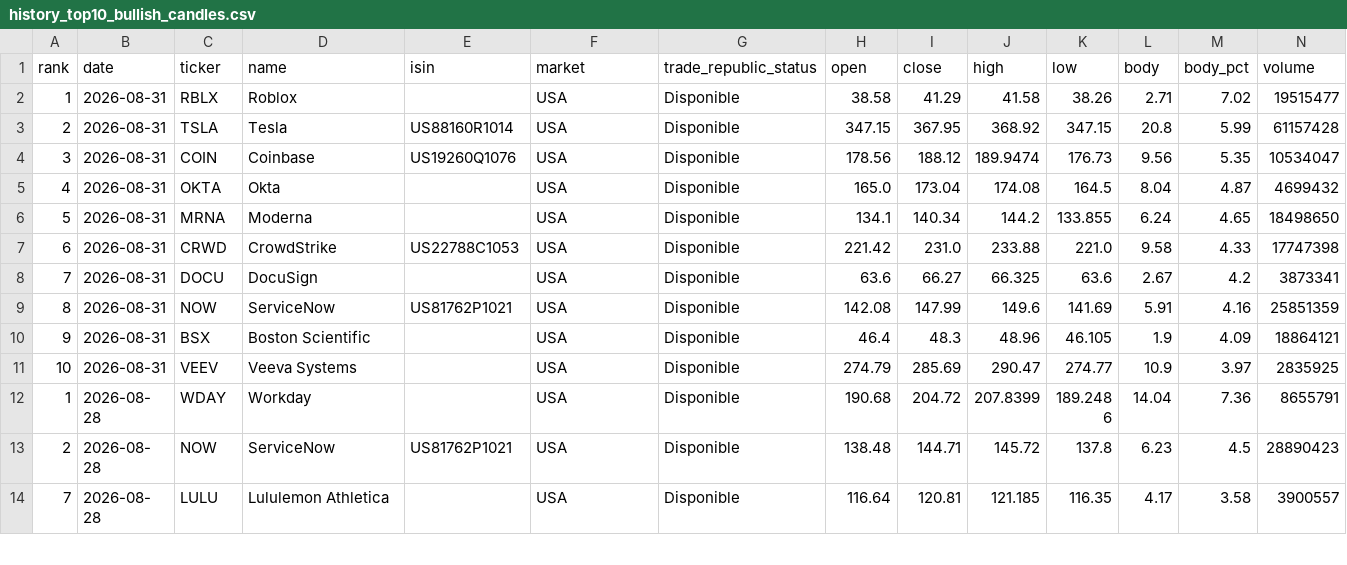
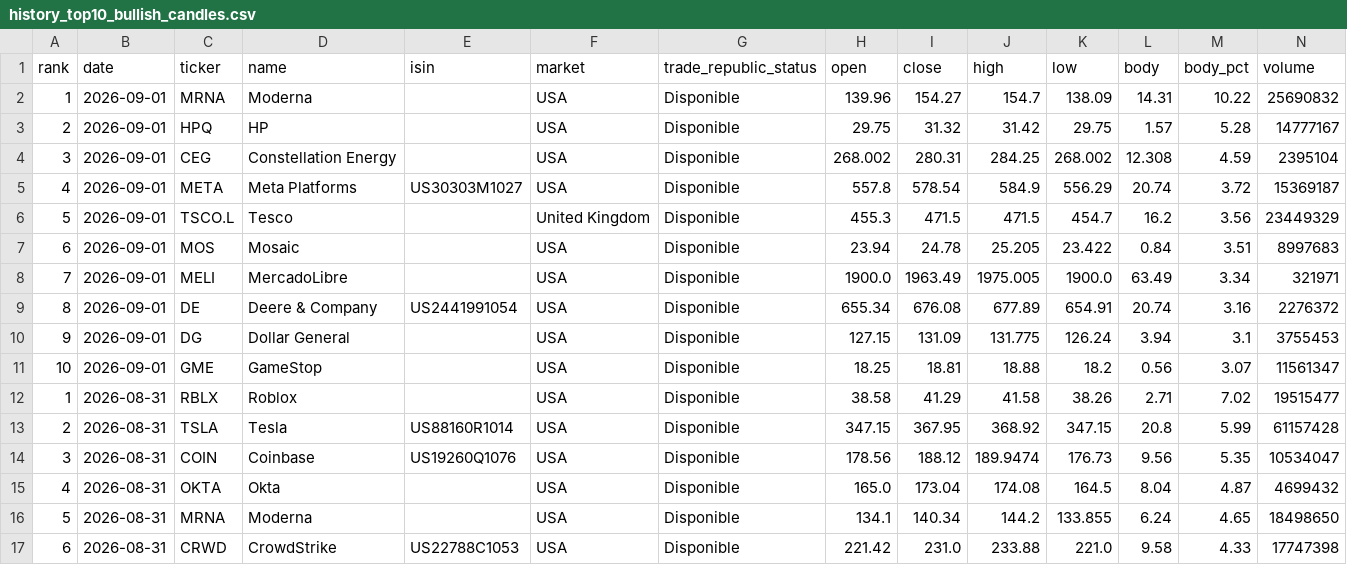
Before and after one commit to instialejandro-stack/stock-candle-scanner-actions, a CSV file: output/history_top10_bullish_candles.csv, drawn as a sheet; only a part is shown; the shorter side is filled out with more unchanged rows.

```diff
--- a/output/history_top10_bullish_candles.csv
+++ b/output/history_top10_bullish_candles.csv
@@ -1,2 +1,12 @@
 rank,date,ticker,name,isin,market,trade_republic_status,open,close,high,low,body,body_pct,volume
+1,2026-09-01,MRNA,Moderna,,USA,Disponible,139.96,154.27,154.7,138.09,14.31,10.22,25690832
+2,2026-09-01,HPQ,HP,,USA,Disponible,29.75,31.32,31.42,29.75,1.57,5.28,14777167
+3,2026-09-01,CEG,Constellation Energy,,USA,Disponible,268.002,280.31,284.25,268.002,12.308,4.59,2395104
+4,2026-09-01,META,Meta Platforms,US30303M1027,USA,Disponible,557.8,578.54,584.9,556.29,20.74,3.72,15369187
+5,2026-09-01,TSCO.L,Tesco,,United Kingdom,Disponible,455.3,471.5,471.5,454.7,16.2,3.56,23449329
+6,2026-09-01,MOS,Mosaic,,USA,Disponible,23.94,24.78,25.205,23.422,0.84,3.51,8997683
+7,2026-09-01,MELI,MercadoLibre,,USA,Disponible,1900.0,1963.49,1975.005,1900.0,63.49,3.34,321971
+8,2026-09-01,DE,Deere & Company,US2441991054,USA,Disponible,655.34,676.08,677.89,654.91,20.74,3.16,2276372
+9,2026-09-01,DG,Dollar General,,USA,Disponible,127.15,131.09,131.775,126.24,3.94,3.1,3755453
+10,2026-09-01,GME,GameStop,,USA,Disponible,18.25,18.81,18.88,18.2,0.56,3.07,11561347
 1,2026-08-31,RBLX,Roblox,,USA,Disponible,38.58,41.29,41.58,38.26,2.71,7.02,19515477
```
Also changed, not shown: output/history_intraday_candidates.csv, output/intraday_candidates.csv, 2 other files.
